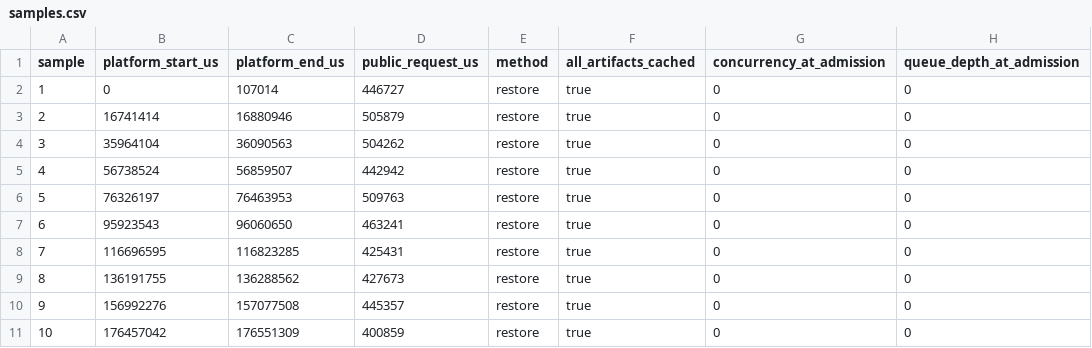
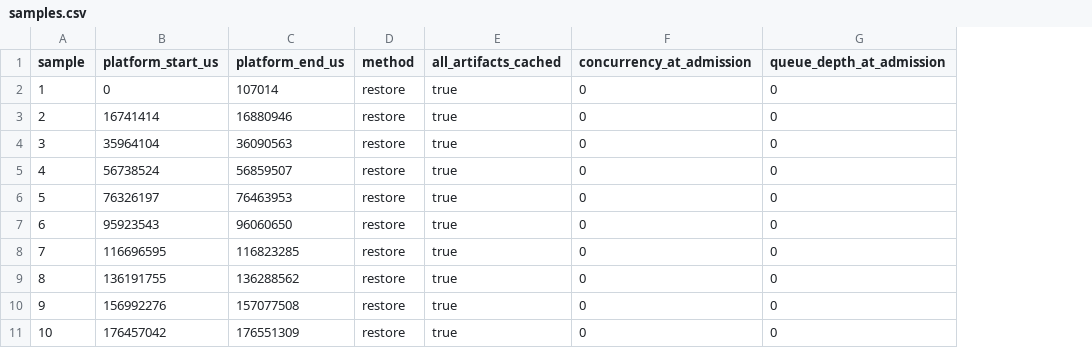
Before and after one commit to poyrazK/faas-web, a CSV file: public/research/firecracker-snapshot-restore-ssd-2026-09-09/samples.csv, drawn as a sheet; only a part is shown; the diff names each change by its address in the sheet, - before the commit and + after, or states it on an @@ line.

Commit message:
Scope snapshot restore benchmark to scheduler wake timing

```diff
--- a/public/research/firecracker-snapshot-restore-ssd-2026-09-09/samples.csv
+++ b/public/research/firecracker-snapshot-restore-ssd-2026-09-09/samples.csv
-column D (public_request_us), rows 2-11: 446727 | 505879 | 504262 | 442942 | 509763 | 463241 | 425431 | 427673 | 445357 | 400859
```
Also changed, not shown: 5 other files.
